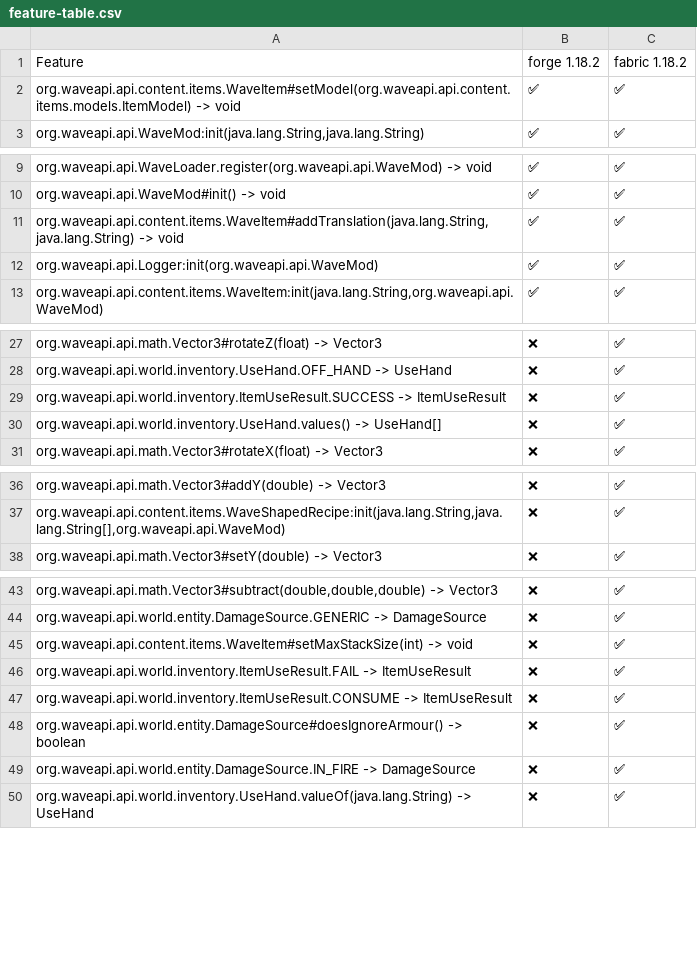
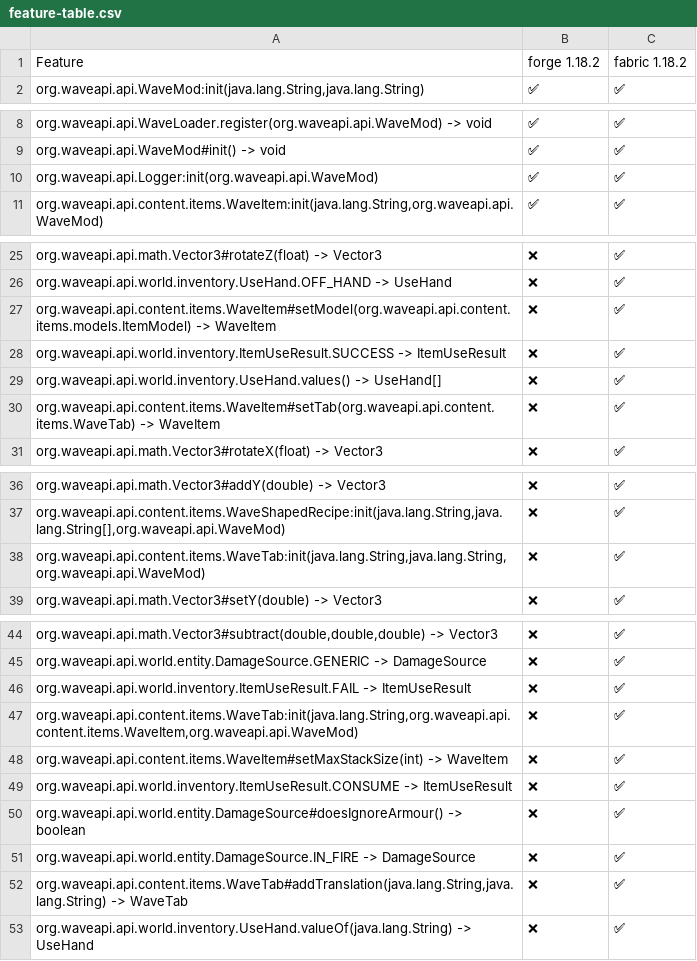
Before and after one commit to WaveAPI/Api-implementation-tester, a CSV file: info/feature-table.csv, drawn as a sheet; only a part is shown, gaps mark what is left out; removed rows and columns are numbered as before the commit, all else as after; the diff covers the shown part only; the diff names each change by its address in the sheet, - before the commit and + after, or states it on an @@ line.

Commit message:
run

```diff
--- a/info/feature-table.csv
+++ b/info/feature-table.csv
-row 2: org.waveapi.api.content.items.WaveItem#setModel(org.waveapi.api.content.items.models.ItemModel) -> void | ✅ | ✅
-row 11: org.waveapi.api.content.items.WaveItem#addTranslation(java.lang.String,java.lang.String) -> void | ✅ | ✅
+row 27: org.waveapi.api.content.items.WaveItem#setModel(org.waveapi.api.content.items.models.ItemModel) -> WaveItem | ❌ | ✅
+row 30: org.waveapi.api.content.items.WaveItem#setTab(org.waveapi.api.content.items.WaveTab) -> WaveItem | ❌ | ✅
+row 38: org.waveapi.api.content.items.WaveTab:init(java.lang.String,java.lang.String,org.waveapi.api.WaveMod) | ❌ | ✅
-row 45: org.waveapi.api.content.items.WaveItem#setMaxStackSize(int) -> void | ❌ | ✅
+row 47: org.waveapi.api.content.items.WaveTab:init(java.lang.String,org.waveapi.api.content.items.WaveItem,org.waveapi.api.WaveMod) | ❌ | ✅
+row 48: org.waveapi.api.content.items.WaveItem#setMaxStackSize(int) -> WaveItem | ❌ | ✅
+row 52: org.waveapi.api.content.items.WaveTab#addTranslation(java.lang.String,java.lang.String) -> WaveTab | ❌ | ✅
```
Also changed, not shown: 2 added rows elsewhere in this file.
